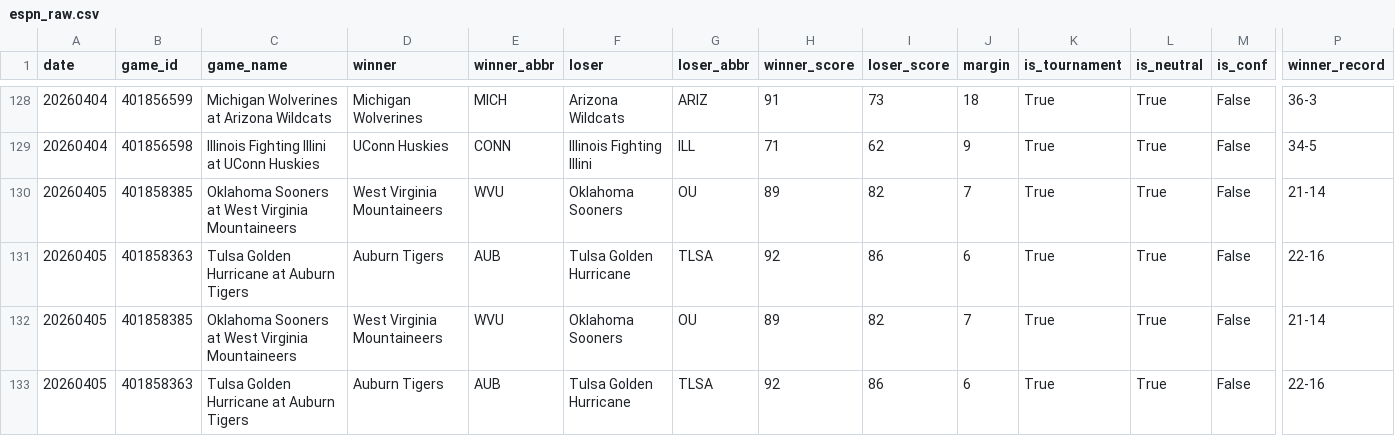
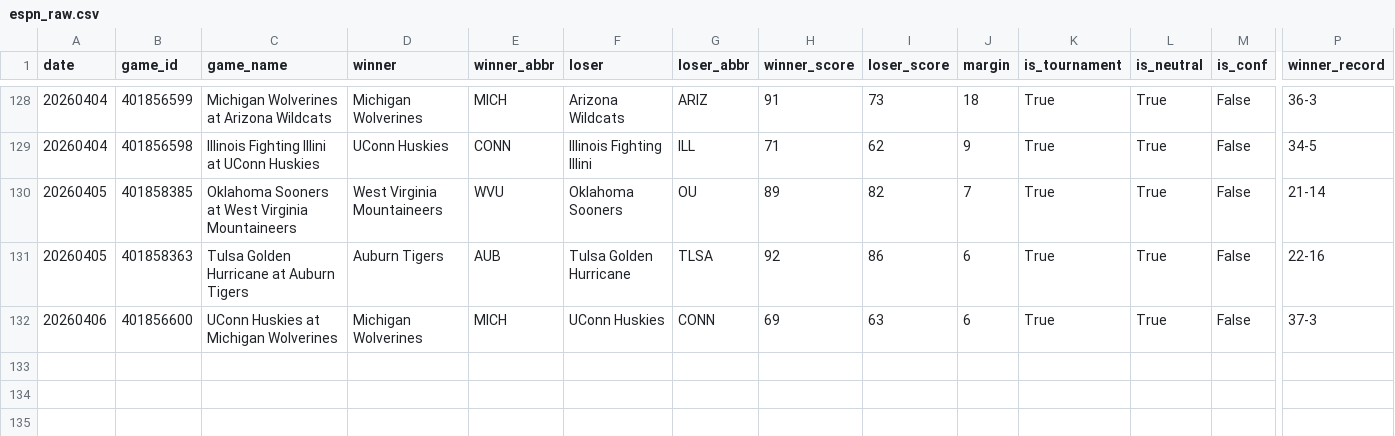
Before and after one commit to ctorres2406/sixth-sense-strategy, a CSV file: data/espn_raw.csv, drawn as a sheet; only a part is shown, gaps mark what is left out; removed rows and columns are numbered as before the commit, all else as after; rows hold the shown columns only; the diff names each change by its address in the sheet, - before the commit and + after, or states it on an @@ line.

```diff
--- a/data/espn_raw.csv
+++ b/data/espn_raw.csv
-row 132: 20260405 | 401858385 | Oklahoma Sooners at West Virginia Mountaineers | West Virginia Mountaineers | WVU | Oklahoma Sooners | OU | 89 | 82 | 7 | True | True | False | 21-14
-row 133: 20260405 | 401858363 | Tulsa Golden Hurricane at Auburn Tigers | Auburn Tigers | AUB | Tulsa Golden Hurricane | TLSA | 92 | 86 | 6 | True | True | False | 22-16
+row 132: 20260406 | 401856600 | UConn Huskies at Michigan Wolverines | Michigan Wolverines | MICH | UConn Huskies | CONN | 69 | 63 | 6 | True | True | False | 37-3
```
Also changed, not shown: data/espn_scores.csv, data/momentum_profiles.csv, 2 other files.
